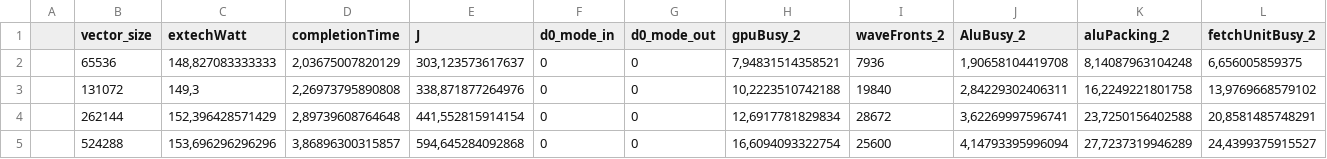
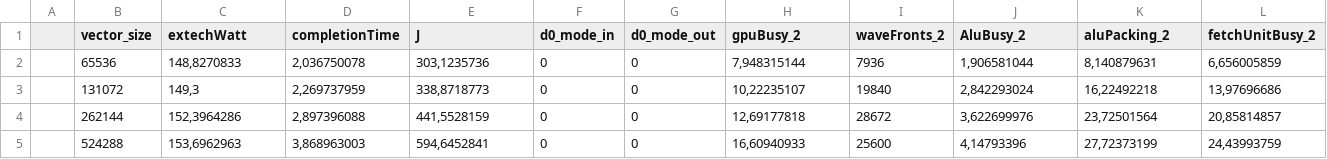
Before and after one commit to vslab/Energon, a CSV file: Measures/data_saxpy_IGX_0_0.csv, drawn as a sheet; only a part is shown; the diff covers the shown part only; the diff names each change by its address in the sheet, - before the commit and + after, or states it on an @@ line.

Commit message:
adding excel file for saxpy IGX 0 0

```diff
--- a/Measures/data_saxpy_IGX_0_0.csv
+++ b/Measures/data_saxpy_IGX_0_0.csv
-C2 (extechWatt): 148,827083333333
+C2 (extechWatt): 148,8270833
-D2 (completionTime): 2,03675007820129
+D2 (completionTime): 2,036750078
-E2 (J): 303,123573617637
+E2 (J): 303,1235736
-H2 (gpuBusy_2): 7,94831514358521
+H2 (gpuBusy_2): 7,948315144
-J2 (AluBusy_2): 1,90658104419708
+J2 (AluBusy_2): 1,906581044
-K2 (aluPacking_2): 8,14087963104248
+K2 (aluPacking_2): 8,140879631
-L2 (fetchUnitBusy_2): 6,656005859375
+L2 (fetchUnitBusy_2): 6,656005859
-D3 (completionTime): 2,26973795890808
+D3 (completionTime): 2,269737959
-E3 (J): 338,871877264976
+E3 (J): 338,8718773
-H3 (gpuBusy_2): 10,2223510742188
+H3 (gpuBusy_2): 10,22235107
-J3 (AluBusy_2): 2,84229302406311
+J3 (AluBusy_2): 2,842293024
-K3 (aluPacking_2): 16,2249221801758
+K3 (aluPacking_2): 16,22492218
-L3 (fetchUnitBusy_2): 13,9769668579102
+L3 (fetchUnitBusy_2): 13,97696686
-C4 (extechWatt): 152,396428571429
+C4 (extechWatt): 152,3964286
-D4 (completionTime): 2,89739608764648
+D4 (completionTime): 2,897396088
-E4 (J): 441,552815914154
+E4 (J): 441,5528159
-H4 (gpuBusy_2): 12,6917781829834
+H4 (gpuBusy_2): 12,69177818
-J4 (AluBusy_2): 3,62269997596741
+J4 (AluBusy_2): 3,622699976
-K4 (aluPacking_2): 23,7250156402588
+K4 (aluPacking_2): 23,72501564
-L4 (fetchUnitBusy_2): 20,8581485748291
+L4 (fetchUnitBusy_2): 20,85814857
-C5 (extechWatt): 153,696296296296
+C5 (extechWatt): 153,6962963
-D5 (completionTime): 3,86896300315857
+D5 (completionTime): 3,868963003
-E5 (J): 594,645284092868
+E5 (J): 594,6452841
-H5 (gpuBusy_2): 16,6094093322754
+H5 (gpuBusy_2): 16,60940933
-J5 (AluBusy_2): 4,14793395996094
+J5 (AluBusy_2): 4,14793396
-K5 (aluPacking_2): 27,7237319946289
+K5 (aluPacking_2): 27,72373199
-L5 (fetchUnitBusy_2): 24,4399375915527
+L5 (fetchUnitBusy_2): 24,43993759
```
Also changed, not shown: 3 added rows and 49 edited cells elsewhere in this file, 1 other file.
